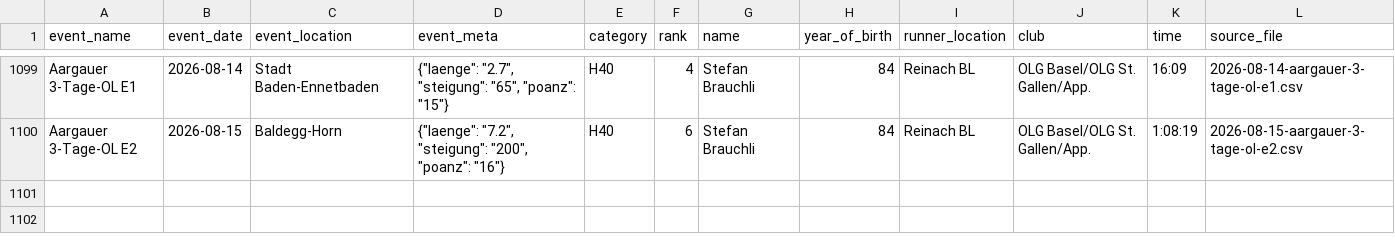
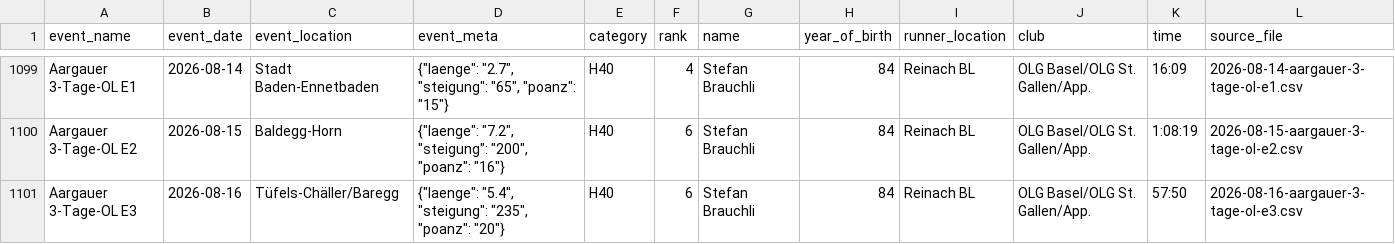
Before and after one commit to onzolof/solv-scraper, a CSV file: aggregated-data/master-top-ten.csv, drawn as a sheet; only a part is shown, gaps mark what is left out.

```diff
--- a/aggregated-data/master-top-ten.csv
+++ b/aggregated-data/master-top-ten.csv
@@ -1100 +1100,2 @@ Aargauer 3-Tage-OL E1,2026-08-14,Stadt Baden-Ennetbaden,"{""laenge"": ""2.7"", "
 Aargauer 3-Tage-OL E2,2026-08-15,Baldegg-Horn,"{""laenge"": ""7.2"", ""steigung"": ""200"", ""poanz"": ""16""}",H40,6,Stefan Brauchli,84,Reinach BL,OLG Basel/OLG St. Gallen/App.,1:08:19,2026-08-15-aargauer-3-tage-ol-e2.csv
+Aargauer 3-Tage-OL E3,2026-08-16,Tüfels-Chäller/Baregg,"{""laenge"": ""5.4"", ""steigung"": ""235"", ""poanz"": ""20""}",H40,6,Stefan Brauchli,84,Reinach BL,OLG Basel/OLG St. Gallen/App.,57:50,2026-08-16-aargauer-3-tage-ol-e3.csv
```
Also changed, not shown: 8 other files.
